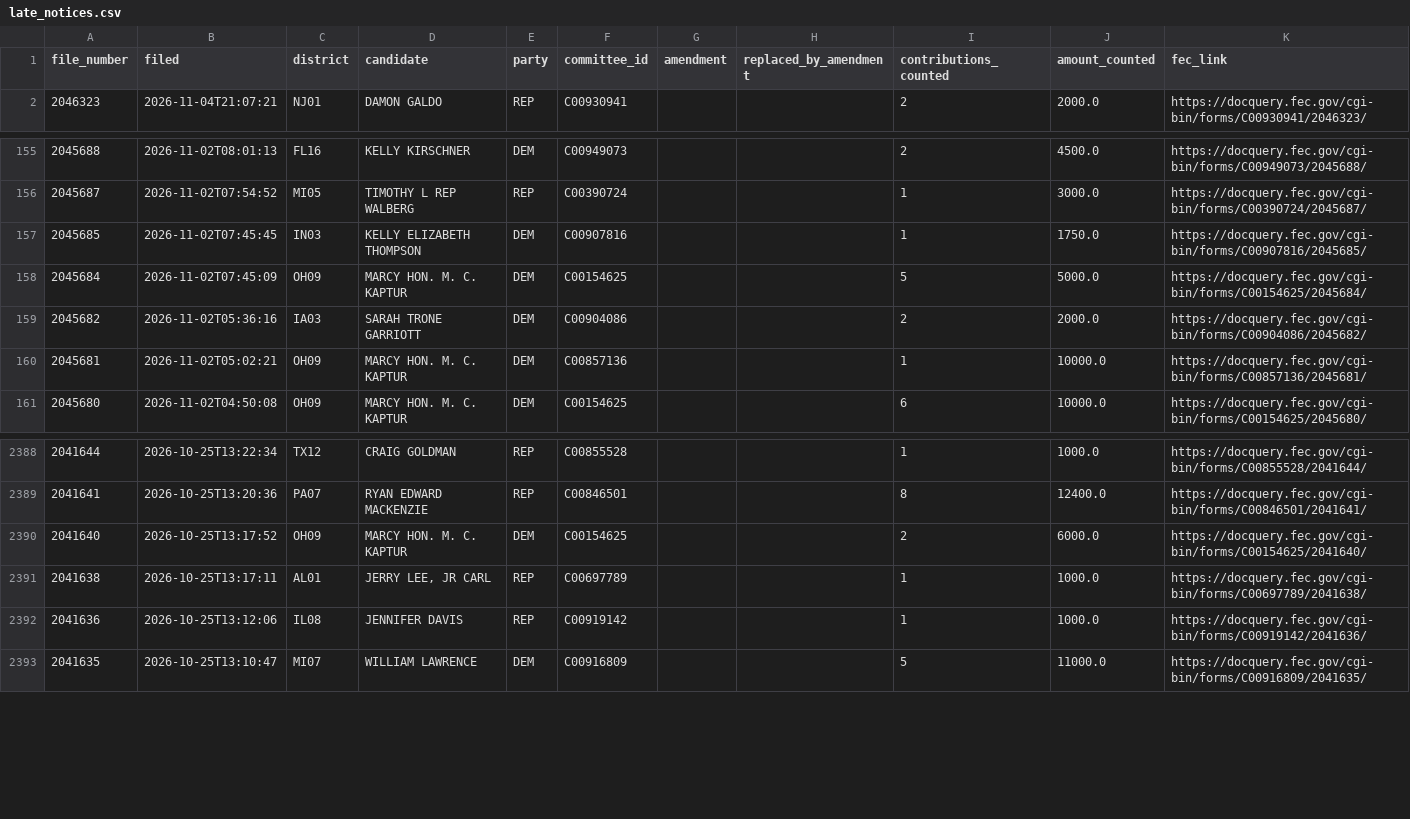
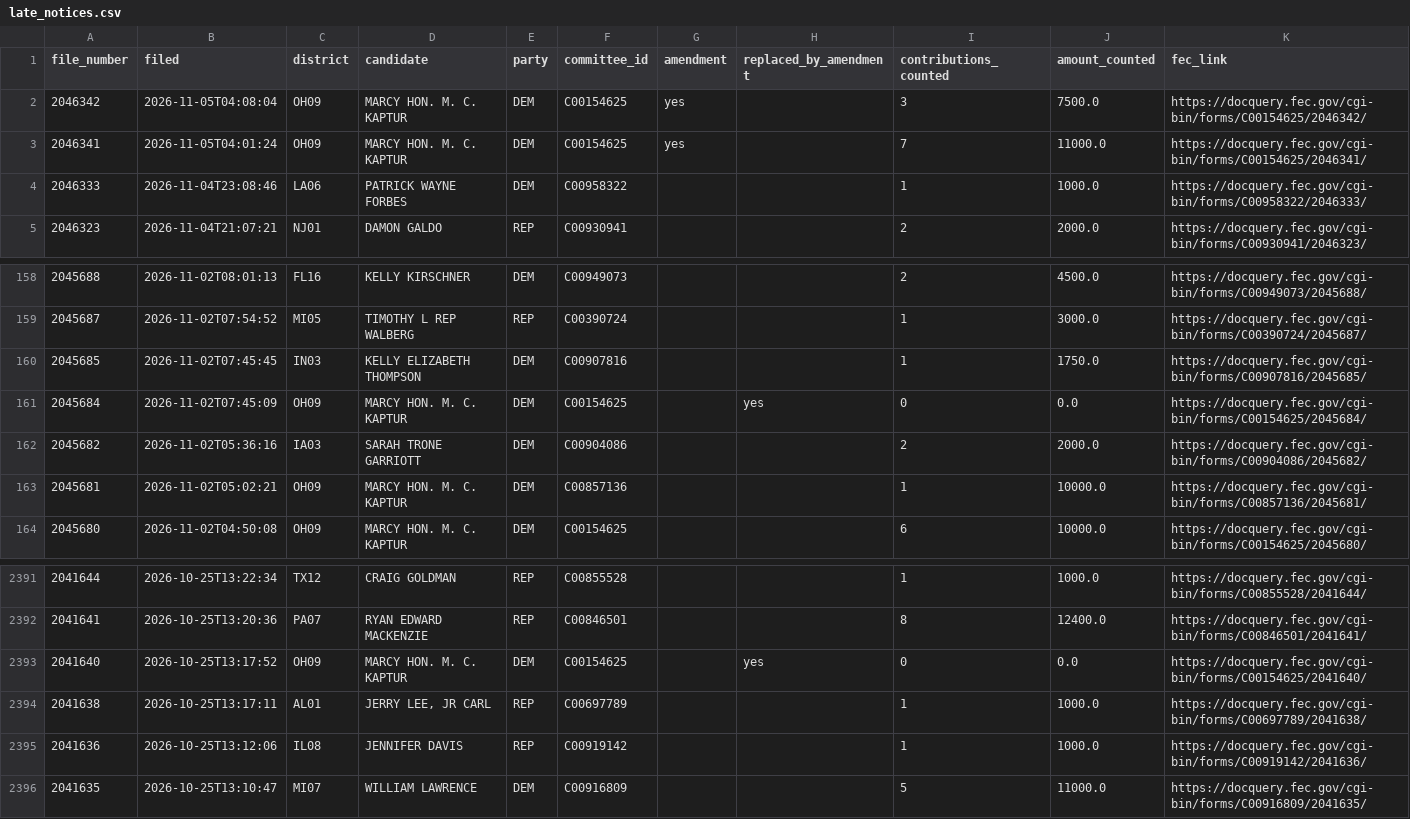
Before and after one commit to ntkutner/house-ie-tracker, a CSV file: docs/late_notices.csv, drawn as a sheet; only a part is shown, gaps mark what is left out.

Commit message:
IE data update 2026-11-05 11:13 UTC

```diff
--- a/docs/late_notices.csv
+++ b/docs/late_notices.csv
@@ -1,2 +1,5 @@
 file_number,filed,district,candidate,party,committee_id,amendment,replaced_by_amendment,contributions_counted,amount_counted,fec_link
+2046342,2026-11-05T04:08:04,OH09,MARCY HON. M. C. KAPTUR,DEM,C00154625,yes,,3,7500.0,https://docquery.fec.gov/cgi-bin/forms/C00154625/2046342/
+2046341,2026-11-05T04:01:24,OH09,MARCY HON. M. C. KAPTUR,DEM,C00154625,yes,,7,11000.0,https://docquery.fec.gov/cgi-bin/forms/C00154625/2046341/
+2046333,2026-11-04T23:08:46,LA06,PATRICK WAYNE FORBES,DEM,C00958322,,,1,1000.0,https://docquery.fec.gov/cgi-bin/forms/C00958322/2046333/
 2046323,2026-11-04T21:07:21,NJ01,DAMON GALDO,REP,C00930941,,,2,2000.0,https://docquery.fec.gov/cgi-bin/forms/C00930941/2046323/
@@ -157,3 +160,3 @@ file_number,filed,district,candidate,party,committee_id,amendment,replaced_by_am
 2045685,2026-11-02T07:45:45,IN03,KELLY ELIZABETH THOMPSON,DEM,C00907816,,,1,1750.0,https://docquery.fec.gov/cgi-bin/forms/C00907816/2045685/
-2045684,2026-11-02T07:45:09,OH09,MARCY HON. M. C. KAPTUR,DEM,C00154625,,,5,5000.0,https://docquery.fec.gov/cgi-bin/forms/C00154625/2045684/
+2045684,2026-11-02T07:45:09,OH09,MARCY HON. M. C. KAPTUR,DEM,C00154625,,yes,0,0.0,https://docquery.fec.gov/cgi-bin/forms/C00154625/2045684/
 2045682,2026-11-02T05:36:16,IA03,SARAH TRONE GARRIOTT,DEM,C00904086,,,2,2000.0,https://docquery.fec.gov/cgi-bin/forms/C00904086/2045682/
@@ -2389,3 +2392,3 @@ file_number,filed,district,candidate,party,committee_id,amendment,replaced_by_am
 2041641,2026-10-25T13:20:36,PA07,RYAN EDWARD MACKENZIE,REP,C00846501,,,8,12400.0,https://docquery.fec.gov/cgi-bin/forms/C00846501/2041641/
-2041640,2026-10-25T13:17:52,OH09,MARCY HON. M. C. KAPTUR,DEM,C00154625,,,2,6000.0,https://docquery.fec.gov/cgi-bin/forms/C00154625/2041640/
+2041640,2026-10-25T13:17:52,OH09,MARCY HON. M. C. KAPTUR,DEM,C00154625,,yes,0,0.0,https://docquery.fec.gov/cgi-bin/forms/C00154625/2041640/
 2041638,2026-10-25T13:17:11,AL01,"JERRY LEE, JR CARL",REP,C00697789,,,1,1000.0,https://docquery.fec.gov/cgi-bin/forms/C00697789/2041638/
```
Also changed, not shown: docs/not_counted.csv, docs/races.csv, 31 other files.
